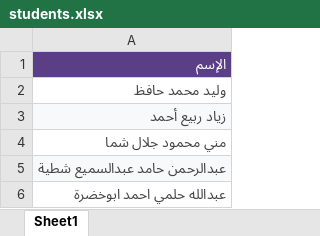
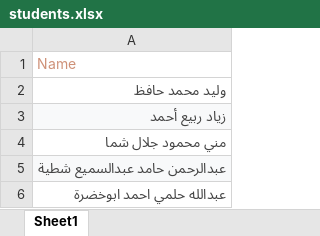
Before and after one commit to mahmoud129856/QR-certification, an Excel workbook: students.xlsx, sheet Sheet1, drawn as a sheet; only a part is shown; values as stored, in another font and other column widths than the file's, no borders; the diff names each change by its address in the sheet, - before the commit and + after, or states it on an @@ line.

```diff
--- a/students.xlsx (sheet Sheet1)
+++ b/students.xlsx (sheet Sheet1)
-A1: الإسم
+A1: Name
@@ A1 fill: #5B3F86 → none, bold: on → off, text colour: #FFFFFF → #CE9178 @@
```
